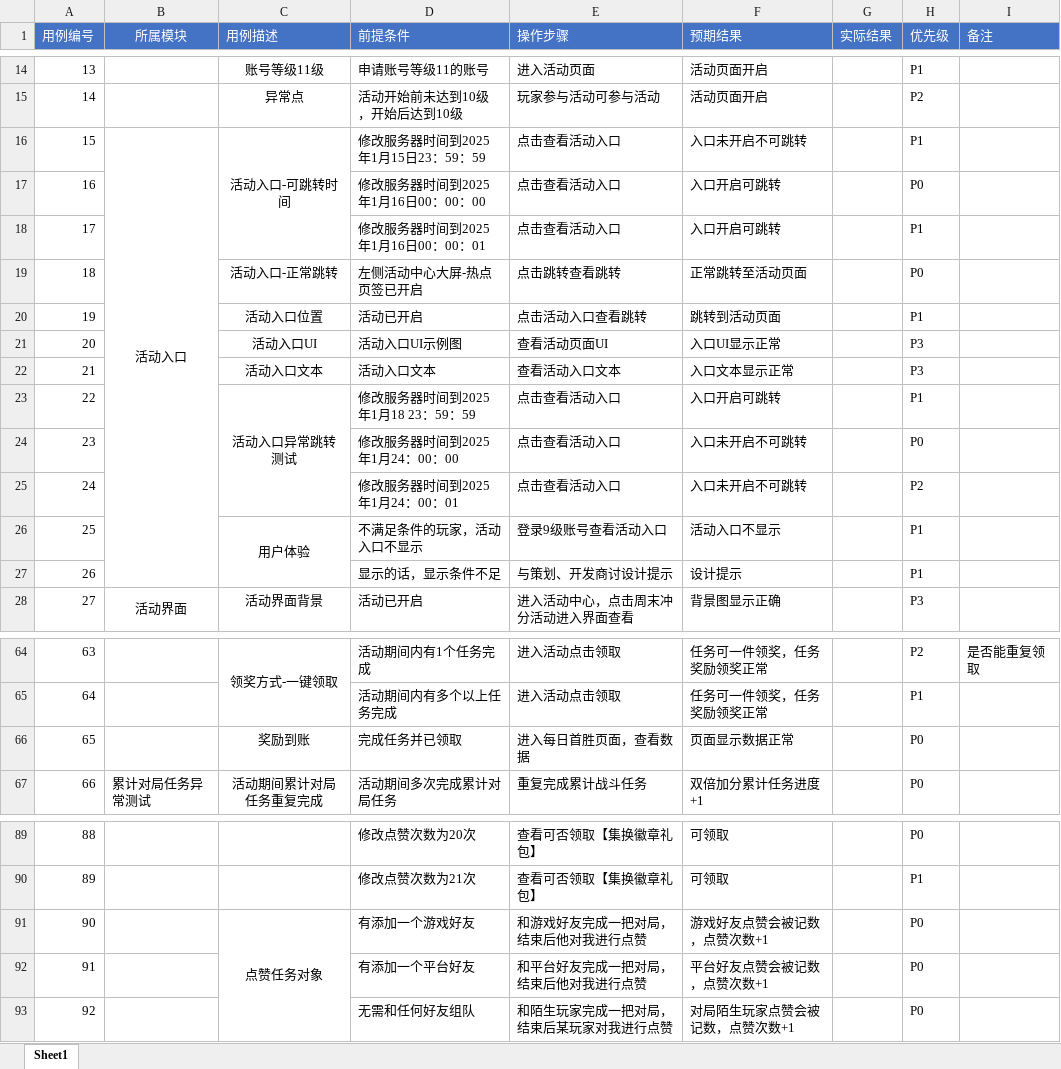
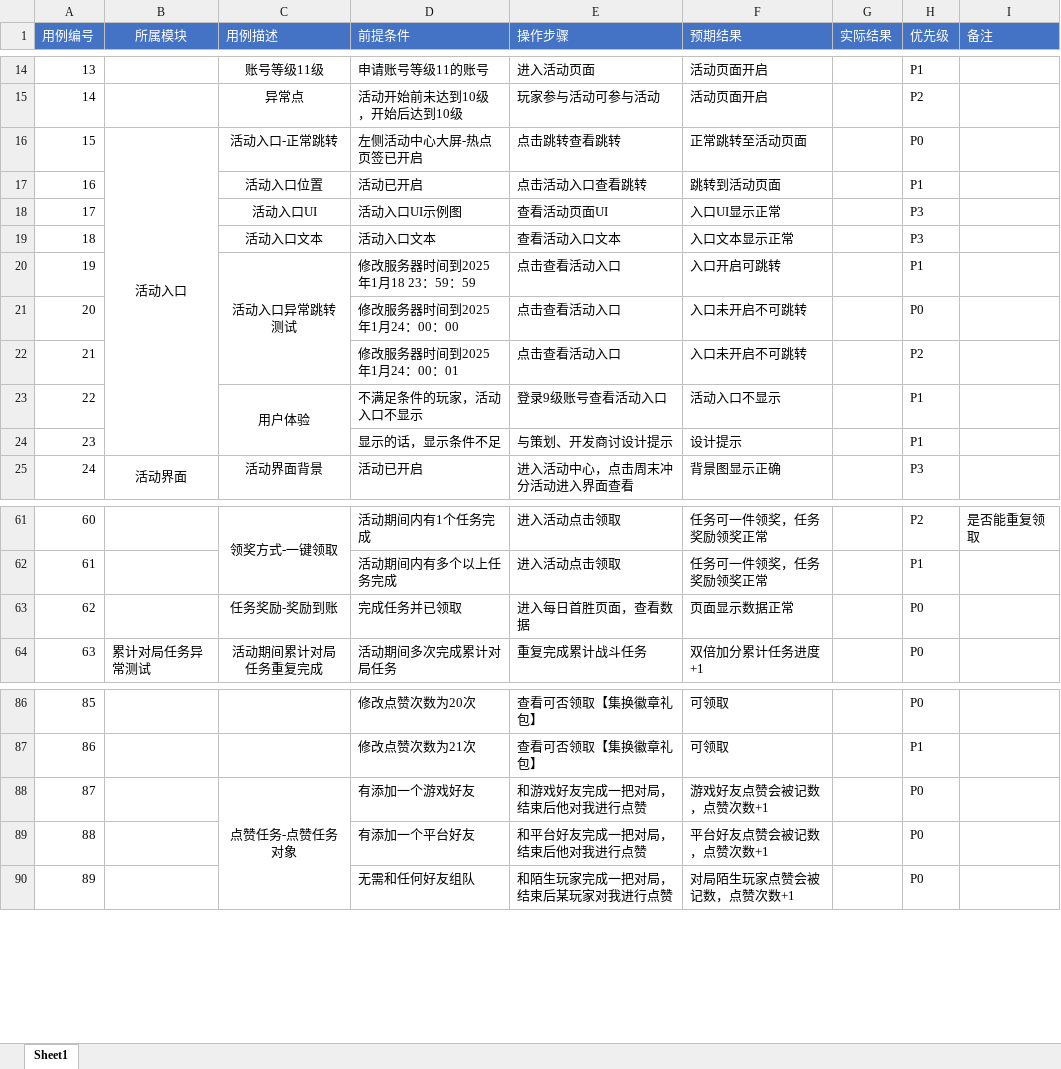
Before and after one commit to 1zero0/Obsidian-Notes, an Excel workbook: 培训日报/培训专用测试点文件夹/无畏契约冲分活动测试点/薛宇璇_无畏契约测试用例作业.xlsx, sheet Sheet1, drawn as a sheet; only a part is shown, gaps mark what is left out; values as stored, in another font and other column widths than the file's, no borders; removed rows and columns are numbered as before the commit, all else as after; the diff covers the shown part only; the diff names each change by its address in the sheet, - before the commit and + after, or states it on an @@ line.

```diff
--- a/培训日报/培训专用测试点文件夹/无畏契约冲分活动测试点/薛宇璇_无畏契约测试用例作业.xlsx (sheet Sheet1)
+++ b/培训日报/培训专用测试点文件夹/无畏契约冲分活动测试点/薛宇璇_无畏契约测试用例作业.xlsx (sheet Sheet1)
-row 16: 15 | 活动入口 | 活动入口-可跳转时间 | 修改服务器时间到2025年1月15日23：59：59 | 点击查看活动入口 | 入口未开启不可跳转 |  | P1
-row 17: 16 |  |  | 修改服务器时间到2025年1月16日00：00：00 | 点击查看活动入口 | 入口开启可跳转 |  | P0
-row 18: 17 |  |  | 修改服务器时间到2025年1月16日00：00：01 | 点击查看活动入口 | 入口开启可跳转 |  | P1
@@ column A (用例编号) renumbered from row 16 down @@
-B16 (所属模块): (empty)
+B16 (所属模块): 活动入口
+B16:B24 merged
-C63 (用例描述): 奖励到账
+C63 (用例描述): 任务奖励-奖励到账
-C88 (用例描述): 点赞任务对象
+C88 (用例描述): 点赞任务-点赞任务对象
```
Also changed, not shown: 7 edited cells and merged cells elsewhere in this sheet, 3 other files.
